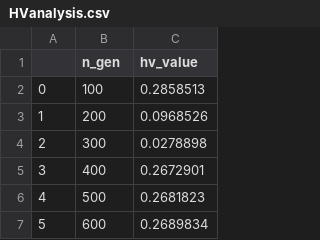
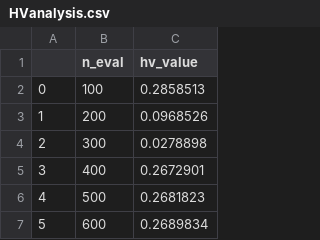
Before and after one commit to a01746138/ProcesoCreativo, a CSV file: MOEA/HVanalysis.csv, drawn as a sheet; only a part is shown.

```diff
--- a/MOEA/HVanalysis.csv
+++ b/MOEA/HVanalysis.csv
@@ -1,2 +1,2 @@
-,n_gen,hv_value
+,n_eval,hv_value
 0,100,0.2858513
```
Also changed, not shown: 11 other files.
